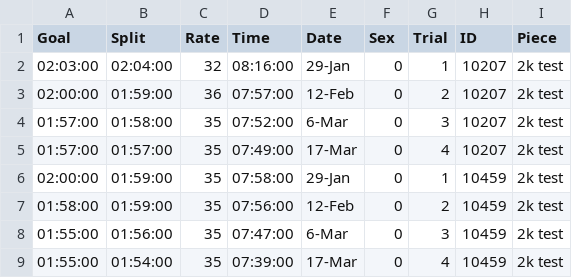
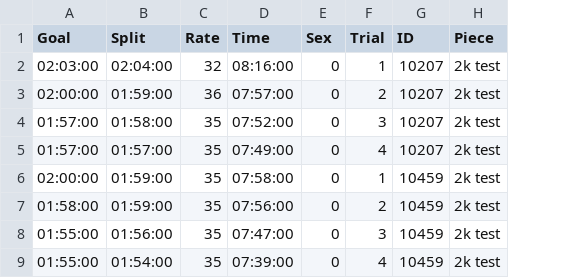
Before and after one commit to iramler/stat450-spr2026-score, a CSV file: keelinjoyce/rowing/erg_df.csv, drawn as a sheet; only a part is shown; the diff names each change by its address in the sheet, - before the commit and + after, or states it on an @@ line.

```diff
--- a/keelinjoyce/rowing/erg_df.csv
+++ b/keelinjoyce/rowing/erg_df.csv
-column E (Date), rows 2-9: 29-Jan | 12-Feb | 6-Mar | 17-Mar | 29-Jan | 12-Feb | 6-Mar | 17-Mar
```
Also changed, not shown: 29 other files.
